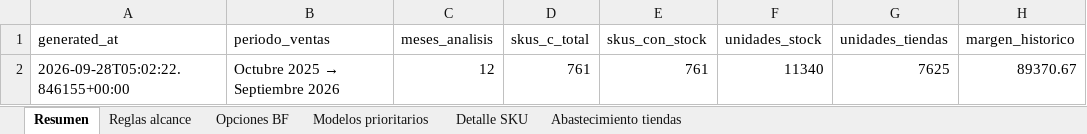
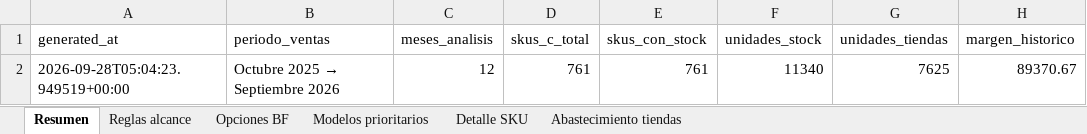
Before and after one commit to scm-svg/Data-Analyst, an Excel workbook: black-friday-categoria-c/BLACK_FRIDAY_PROPUESTA_CATEGORIA_C.xlsx, sheet Resumen, drawn as a sheet; only a part is shown; values as stored, in another font and other column widths than the file's, no borders; the diff names each change by its address in the sheet, - before the commit and + after, or states it on an @@ line.

```diff
--- a/black-friday-categoria-c/BLACK_FRIDAY_PROPUESTA_CATEGORIA_C.xlsx (sheet Resumen)
+++ b/black-friday-categoria-c/BLACK_FRIDAY_PROPUESTA_CATEGORIA_C.xlsx (sheet Resumen)
-A2 (generated_at): 2026-09-28T05:02:22.846155+00:00
+A2 (generated_at): 2026-09-28T05:04:23.949519+00:00
```
Also changed, not shown: 7 other files.
